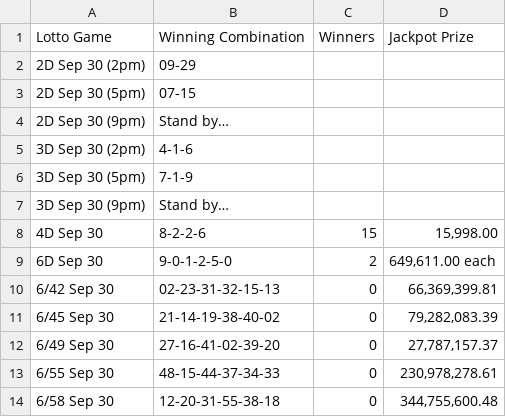
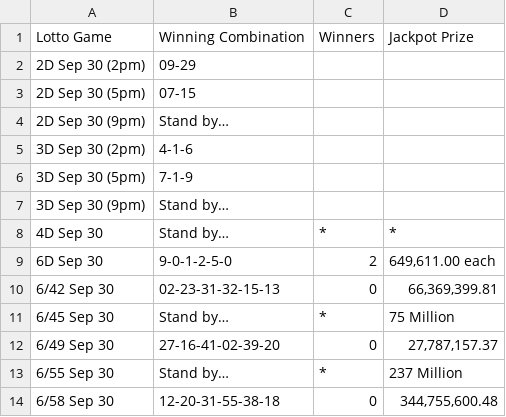
Before and after one commit to swertres/swertres.github.io, a CSV file: data/home.csv, drawn as a sheet.

```diff
--- a/data/home.csv
+++ b/data/home.csv
@@ -7,8 +7,8 @@ Lotto Game,Winning Combination,Winners,Jackpot Prize
 3D Sep 30 (9pm),Stand by…,,
-4D Sep 30,8-2-2-6,15,"15,998.00"
+4D Sep 30,Stand by…,*,*
 6D Sep 30,9-0-1-2-5-0,2,"649,611.00 each"
 6/42 Sep 30,02-23-31-32-15-13,0,"66,369,399.81"
-6/45 Sep 30,21-14-19-38-40-02,0,"79,282,083.39"
+6/45 Sep 30,Stand by…,*,75 Million
 6/49 Sep 30,27-16-41-02-39-20,0,"27,787,157.37"
-6/55 Sep 30,48-15-44-37-34-33,0,"230,978,278.61"
+6/55 Sep 30,Stand by…,*,237 Million
 6/58 Sep 30,12-20-31-55-38-18,0,"344,755,600.48"
```
Also changed, not shown: data/sep-30-2026.csv.
